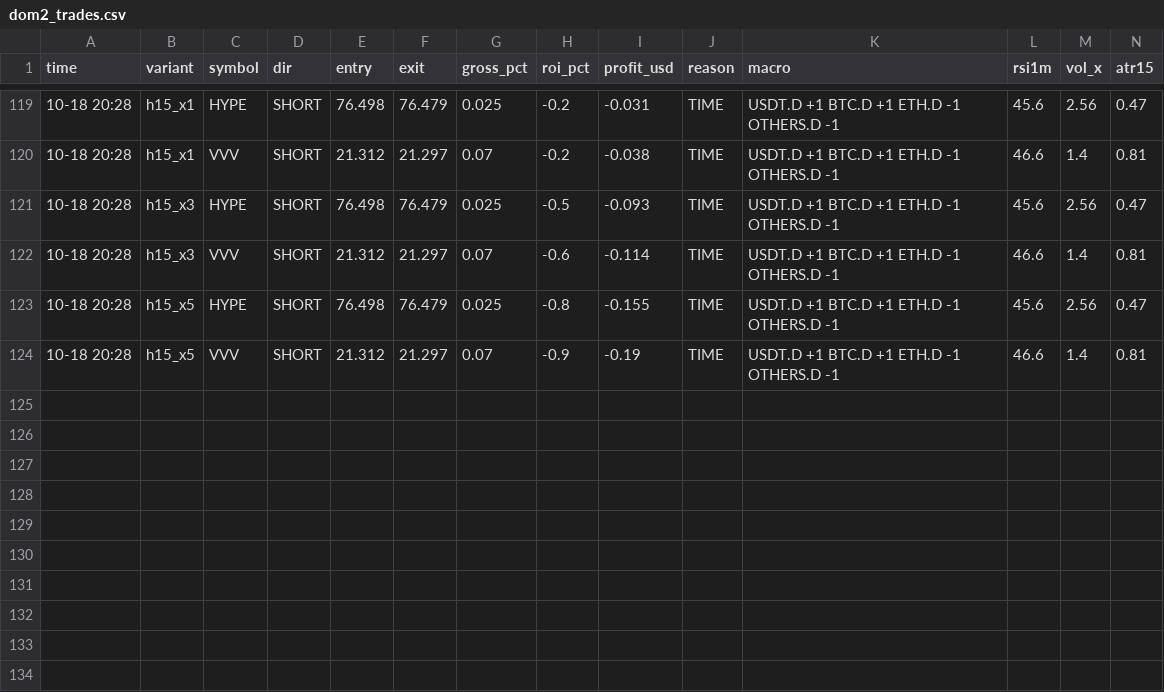
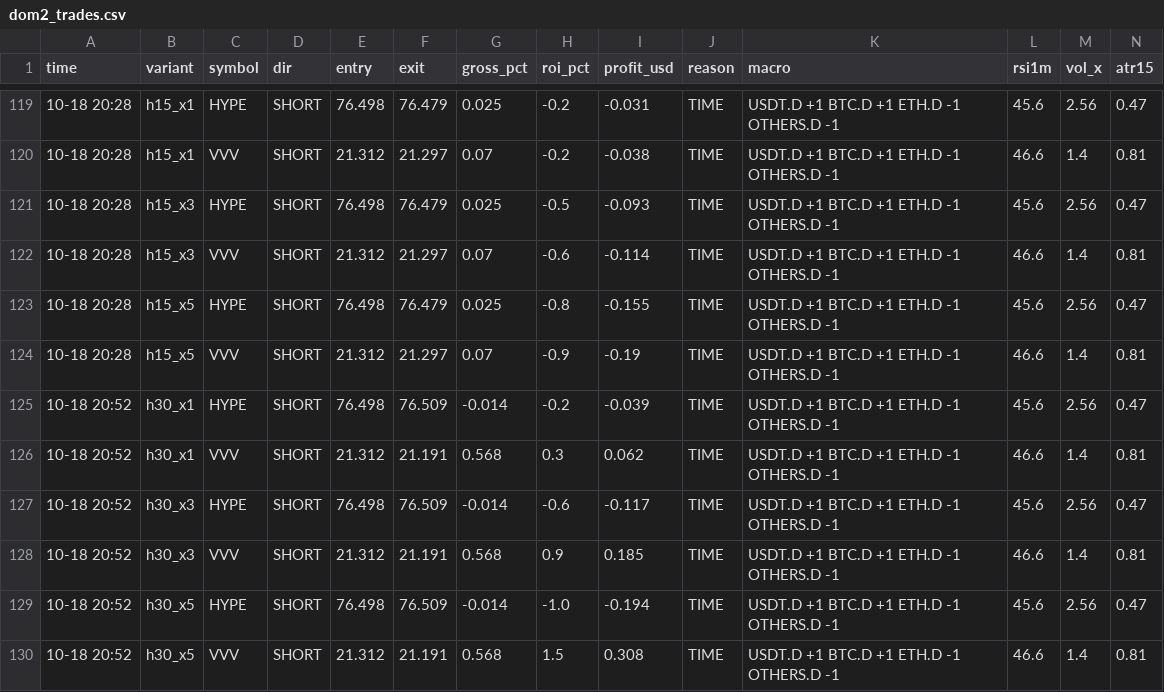
Before and after one commit to Ehsan2893/dombot.py, a CSV file: dom2_trades.csv, drawn as a sheet; only a part is shown, gaps mark what is left out; the diff names each change by its address in the sheet, - before the commit and + after, or states it on an @@ line.

```diff
--- a/dom2_trades.csv
+++ b/dom2_trades.csv
+row 125: 10-18 20:52 | h30_x1 | HYPE | SHORT | 76.498 | 76.509 | -0.014 | -0.2 | -0.039 | TIME | USDT.D +1 BTC.D +1 ETH.D -1 OTHERS.D -1 | 45.6 | 2.56 | 0.47
+row 126: 10-18 20:52 | h30_x1 | VVV | SHORT | 21.312 | 21.191 | 0.568 | 0.3 | 0.062 | TIME | USDT.D +1 BTC.D +1 ETH.D -1 OTHERS.D -1 | 46.6 | 1.4 | 0.81
+row 127: 10-18 20:52 | h30_x3 | HYPE | SHORT | 76.498 | 76.509 | -0.014 | -0.6 | -0.117 | TIME | USDT.D +1 BTC.D +1 ETH.D -1 OTHERS.D -1 | 45.6 | 2.56 | 0.47
+row 128: 10-18 20:52 | h30_x3 | VVV | SHORT | 21.312 | 21.191 | 0.568 | 0.9 | 0.185 | TIME | USDT.D +1 BTC.D +1 ETH.D -1 OTHERS.D -1 | 46.6 | 1.4 | 0.81
+row 129: 10-18 20:52 | h30_x5 | HYPE | SHORT | 76.498 | 76.509 | -0.014 | -1.0 | -0.194 | TIME | USDT.D +1 BTC.D +1 ETH.D -1 OTHERS.D -1 | 45.6 | 2.56 | 0.47
+row 130: 10-18 20:52 | h30_x5 | VVV | SHORT | 21.312 | 21.191 | 0.568 | 1.5 | 0.308 | TIME | USDT.D +1 BTC.D +1 ETH.D -1 OTHERS.D -1 | 46.6 | 1.4 | 0.81
```
Also changed, not shown: 2 other files.
